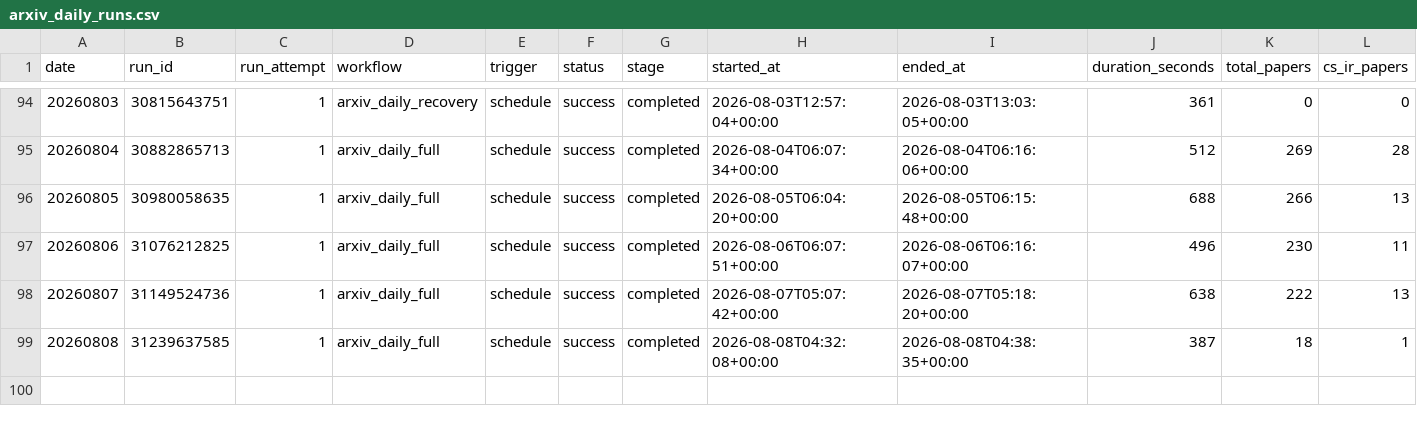
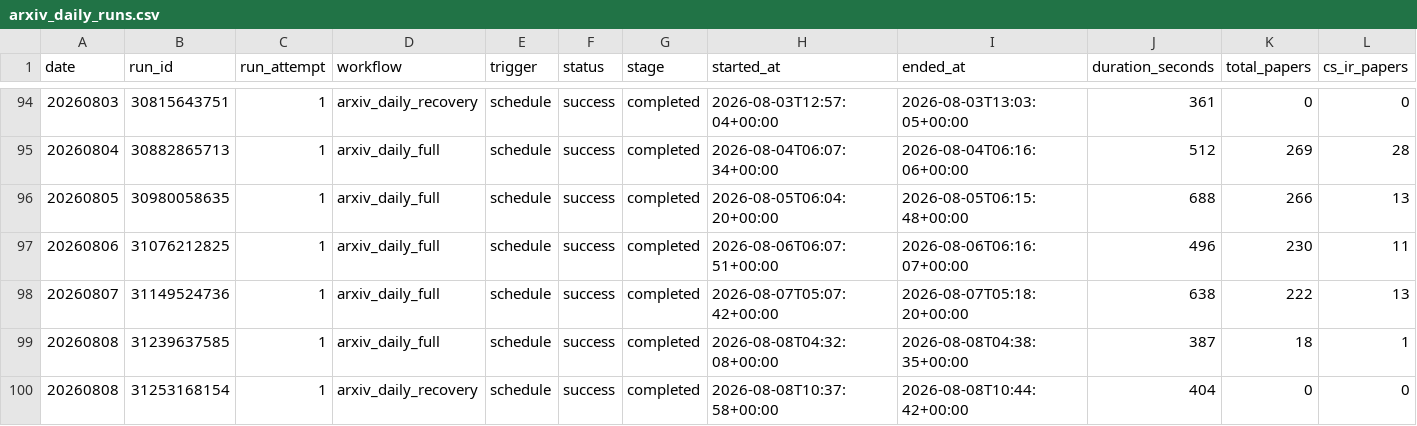
Before and after one commit to Doragd/Algorithm-Practice-in-Industry, a CSV file: paperBotV2/arxiv_daily/status/arxiv_daily_runs.csv, drawn as a sheet; only a part is shown, gaps mark what is left out; rows hold the shown columns only; the diff names each change by its address in the sheet, - before the commit and + after, or states it on an @@ line.

```diff
--- a/paperBotV2/arxiv_daily/status/arxiv_daily_runs.csv
+++ b/paperBotV2/arxiv_daily/status/arxiv_daily_runs.csv
+row 100: 20260808 | 31253168154 | 1 | arxiv_daily_recovery | schedule | success | completed | 2026-08-08T10:37:58+00:00 | 2026-08-08T10:44:42+00:00 | 404 | 0 | 0
```
Also changed, not shown: 2 other files.
